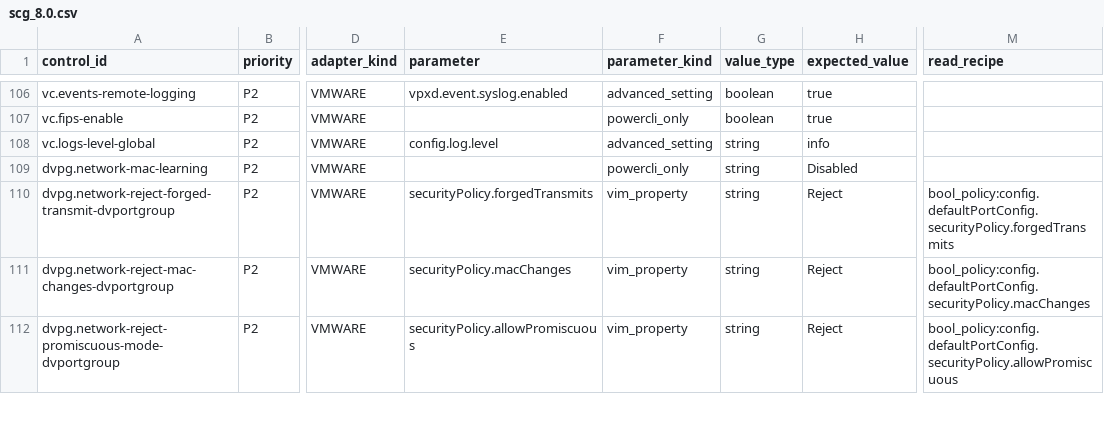
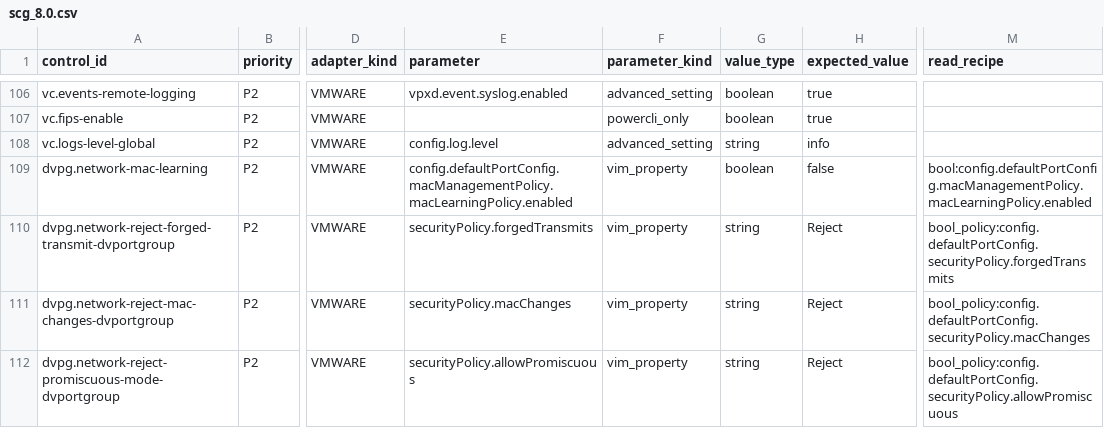
Before and after one commit to sentania-labs/vcf-content-factory, a CSV file: content/sdk-adapters/compliance/profiles/canonical/scg_8.0.csv, drawn as a sheet; only a part is shown, gaps mark what is left out; the diff covers the shown part only; the diff names each change by its address in the sheet, - before the commit and + after, or states it on an @@ line.

```diff
--- a/content/sdk-adapters/compliance/profiles/canonical/scg_8.0.csv
+++ b/content/sdk-adapters/compliance/profiles/canonical/scg_8.0.csv
-E109 (parameter): (empty)
+E109 (parameter): config.defaultPortConfig.macManagementPolicy.macLearningPolicy.enabled
-F109 (parameter_kind): powercli_only
+F109 (parameter_kind): vim_property
-G109 (value_type): string
+G109 (value_type): boolean
-H109 (expected_value): Disabled
+H109 (expected_value): false
-M109 (read_recipe): (empty)
+M109 (read_recipe): bool:config.defaultPortConfig.macManagementPolicy.macLearningPolicy.enabled
```
Also changed, not shown: 52 edited cells elsewhere in this file, content/sdk-adapters/compliance/profiles/canonical/scg_9.0.csv, 10 other files.
